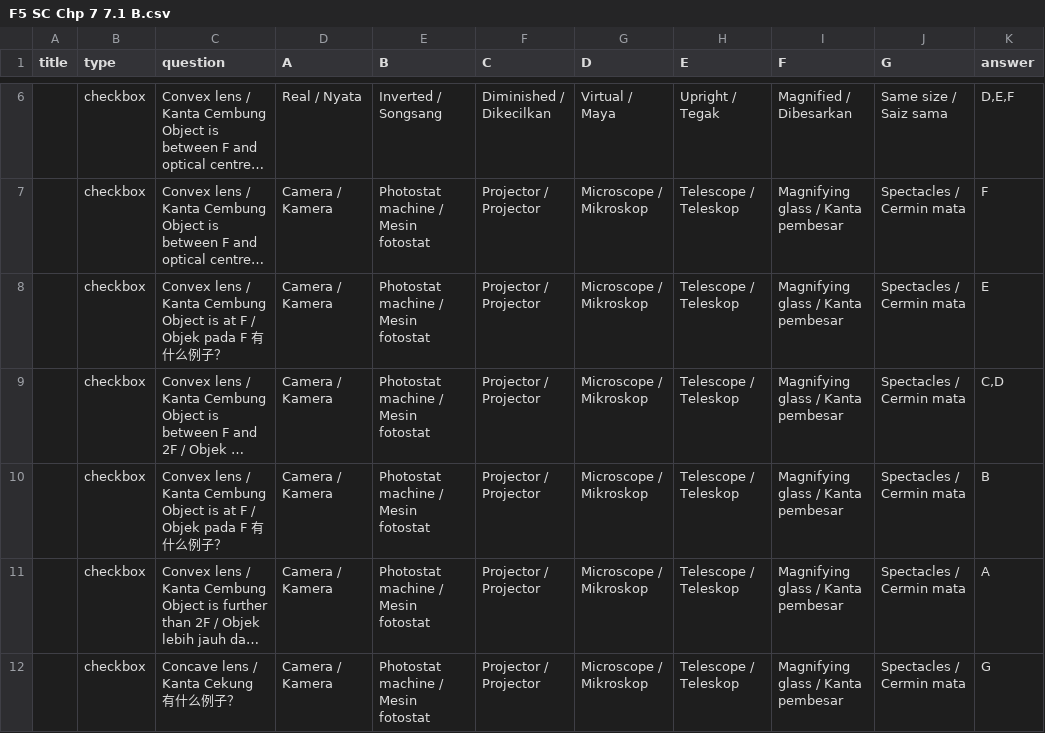
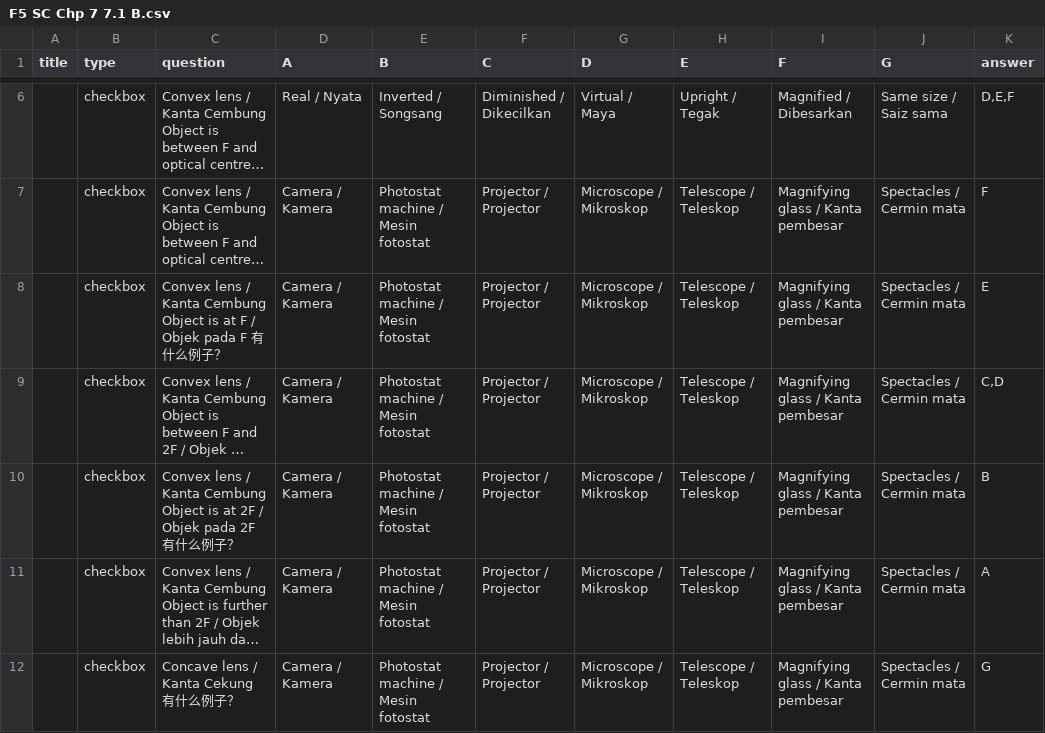
Before and after one commit to nobody0619/quiz-website, a CSV file: F5 SC Chp 7 7.1 B.csv, drawn as a sheet; only a part is shown, gaps mark what is left out; long unchanged cells end in …; the diff names each change by its address in the sheet, - before the commit and + after, or states it on an @@ line.

Commit message:
Add files via upload

```diff
--- a/F5 SC Chp 7 7.1 B.csv
+++ b/F5 SC Chp 7 7.1 B.csv
-C10 (question): …is at F / Objek pada F 有什…
+C10 (question): …is at 2F / Objek pada 2F 有什…
```
